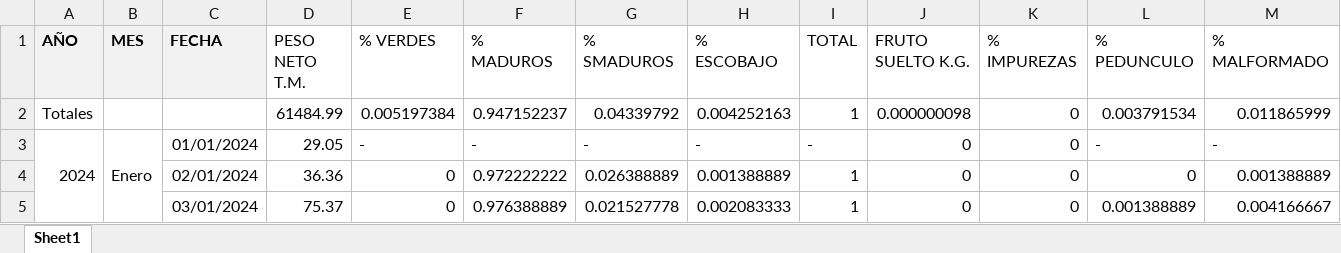
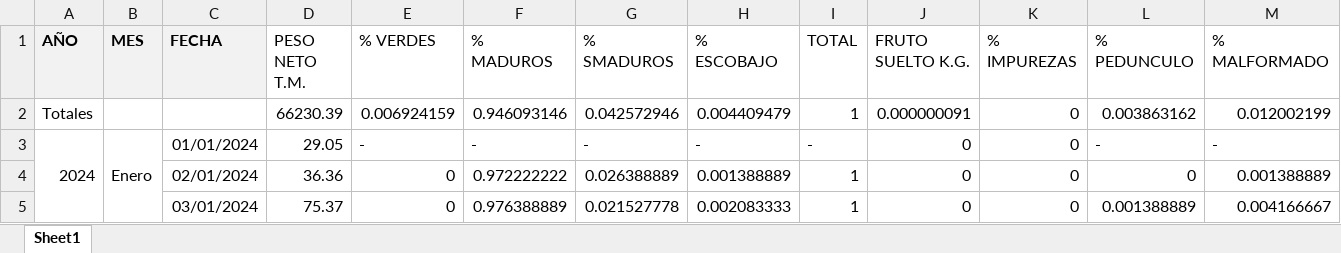
Before and after one commit to cesarqb/PROYECTO_01_analitica_descriptiva_TEA, an Excel workbook: data/external/bbdd_calidad_racimos_terceros/7486d7d0-d18a-4276-a7a0-SH.xlsx, sheet Sheet1, drawn as a sheet; only a part is shown; values as stored, in another font and other column widths than the file's, no borders; removed rows and columns are numbered as before the commit, all else as after; the diff covers the shown part only; the diff names each change by its address in the sheet, - before the commit and + after, or states it on an @@ line.

```diff
--- a/data/external/bbdd_calidad_racimos_terceros/7486d7d0-d18a-4276-a7a0-SH.xlsx (sheet Sheet1)
+++ b/data/external/bbdd_calidad_racimos_terceros/7486d7d0-d18a-4276-a7a0-SH.xlsx (sheet Sheet1)
-row 2: Totales |  |  | 61484.99 | 0.005197384 | 0.947152237 | 0.04339792 | 0.004252163 | 1 | 0.000000098 | 0 | 0.003791534 | 0.011865999
+row 2: Totales |  |  | 66230.39 | 0.006924159 | 0.946093146 | 0.042572946 | 0.004409479 | 1 | 0.000000091 | 0 | 0.003863162 | 0.012002199
```
Also changed, not shown: 67 added rows elsewhere in this sheet, Libro1_relacion_precipitacion_tea_polinizadores.xlsx, data/external/bbdd_calidad_racimos_terceros/2bd017e5-a016-4eb5-b512-NH.xlsx, 12 other files.
